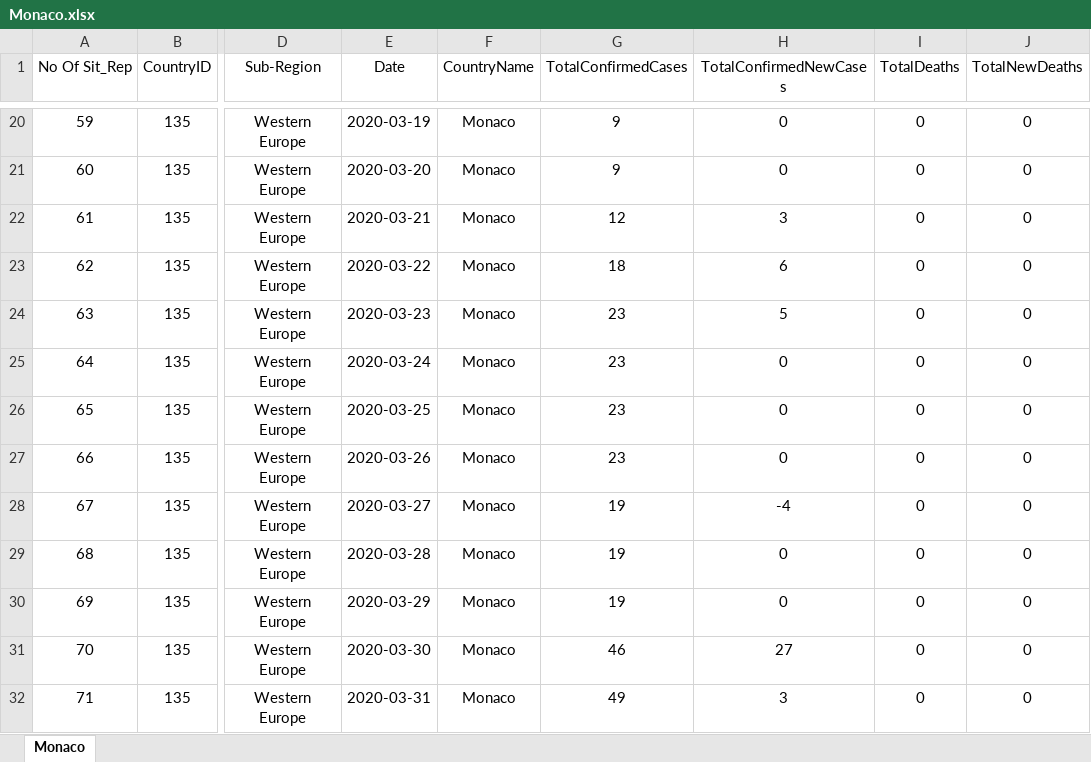
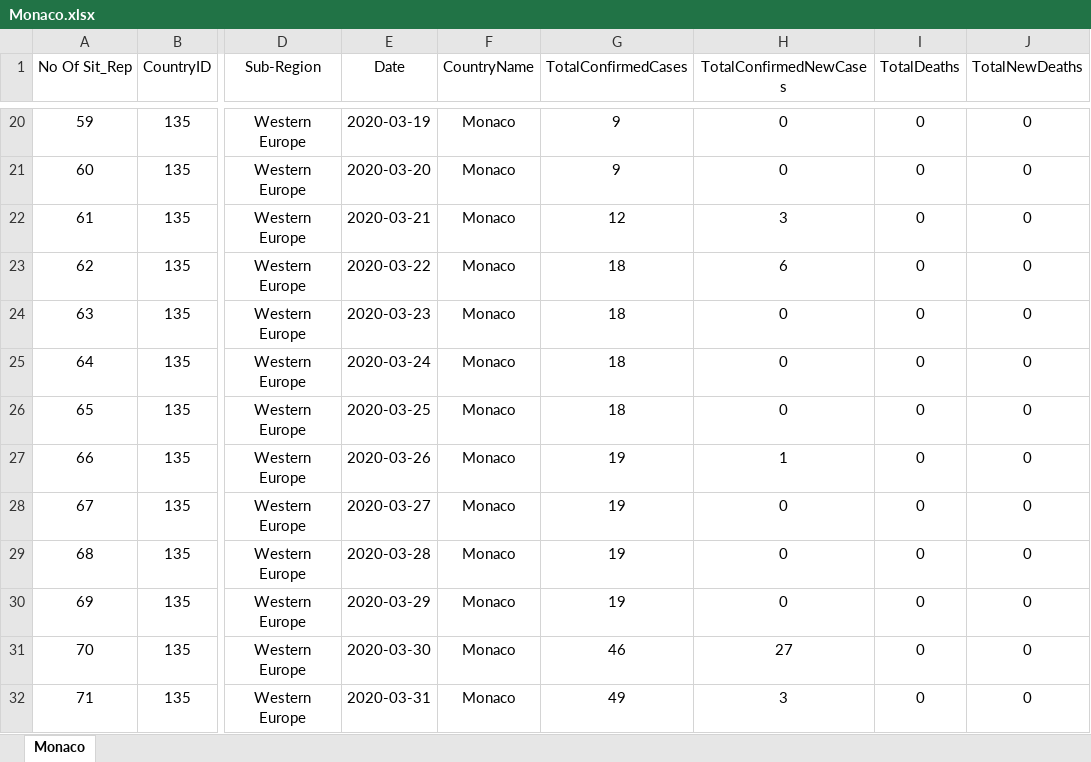
Before and after one commit to OQ2000/COVID-19-By-Country, an Excel workbook: Datasets/SeperateCountryFiles/Monaco.xlsx, sheet Monaco, drawn as a sheet; only a part is shown, gaps mark what is left out; values as stored, in another font and other column widths than the file's, no borders; the diff names each change by its address in the sheet, - before the commit and + after, or states it on an @@ line.

```diff
--- a/Datasets/SeperateCountryFiles/Monaco.xlsx (sheet Monaco)
+++ b/Datasets/SeperateCountryFiles/Monaco.xlsx (sheet Monaco)
-G24:G26 (TotalConfirmedCases): 23
+G24:G26 (TotalConfirmedCases): 18
-H24 (TotalConfirmedNewCases): 5
+H24 (TotalConfirmedNewCases): 0
-G27 (TotalConfirmedCases): 23
+G27 (TotalConfirmedCases): 19
-H27 (TotalConfirmedNewCases): 0
+H27 (TotalConfirmedNewCases): 1
-H28 (TotalConfirmedNewCases): -4
+H28 (TotalConfirmedNewCases): 0
```
Also changed, not shown: Datasets/Master-DATA-SET.xlsx, Datasets/SeperateCountryFiles/China.xlsx, 18 other files.
